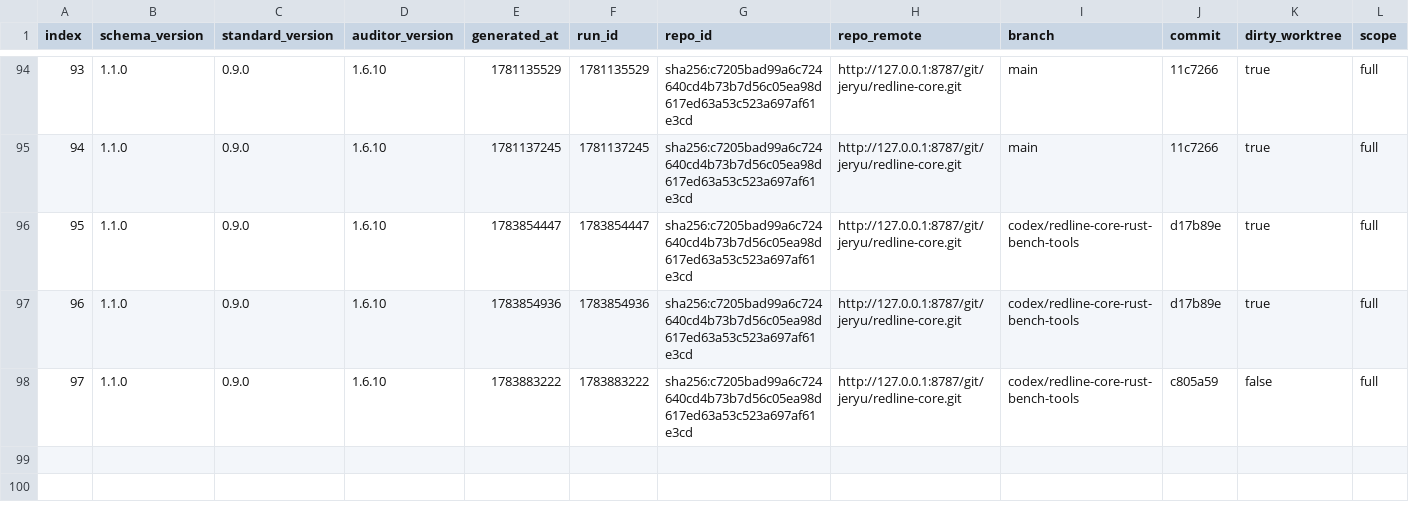
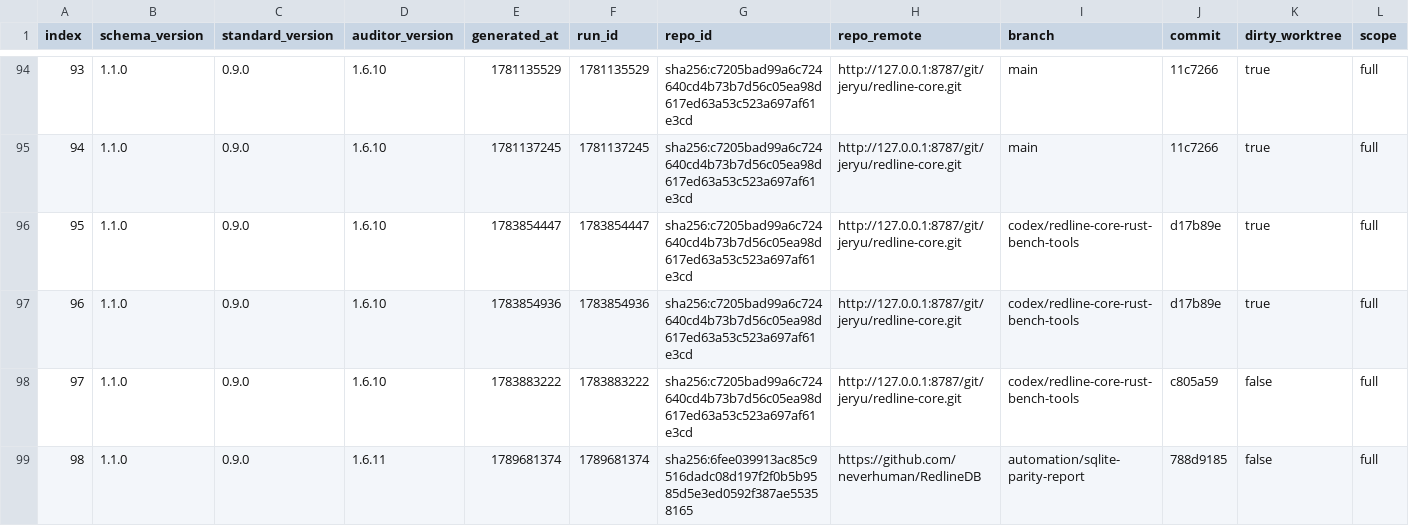
Before and after one commit to neverhuman/RedlineDB, a CSV file: .jankurai/score-history.csv, drawn as a sheet; only a part is shown, gaps mark what is left out; rows hold the shown columns only; the diff names each change by its address in the sheet, - before the commit and + after, or states it on an @@ line.

```diff
--- a/.jankurai/score-history.csv
+++ b/.jankurai/score-history.csv
+row 99: 98 | 1.1.0 | 0.9.0 | 1.6.11 | 1789681374 | 1789681374 | sha256:6fee039913ac85c9516dadc08d197f2f0b5b9585d5e3ed0592f387ae55358165 | https://github.com/neverhuman/RedlineDB | automation/sqlite-parity-report | 788d9185 | false | full
```
Also changed, not shown: 22 other files.
